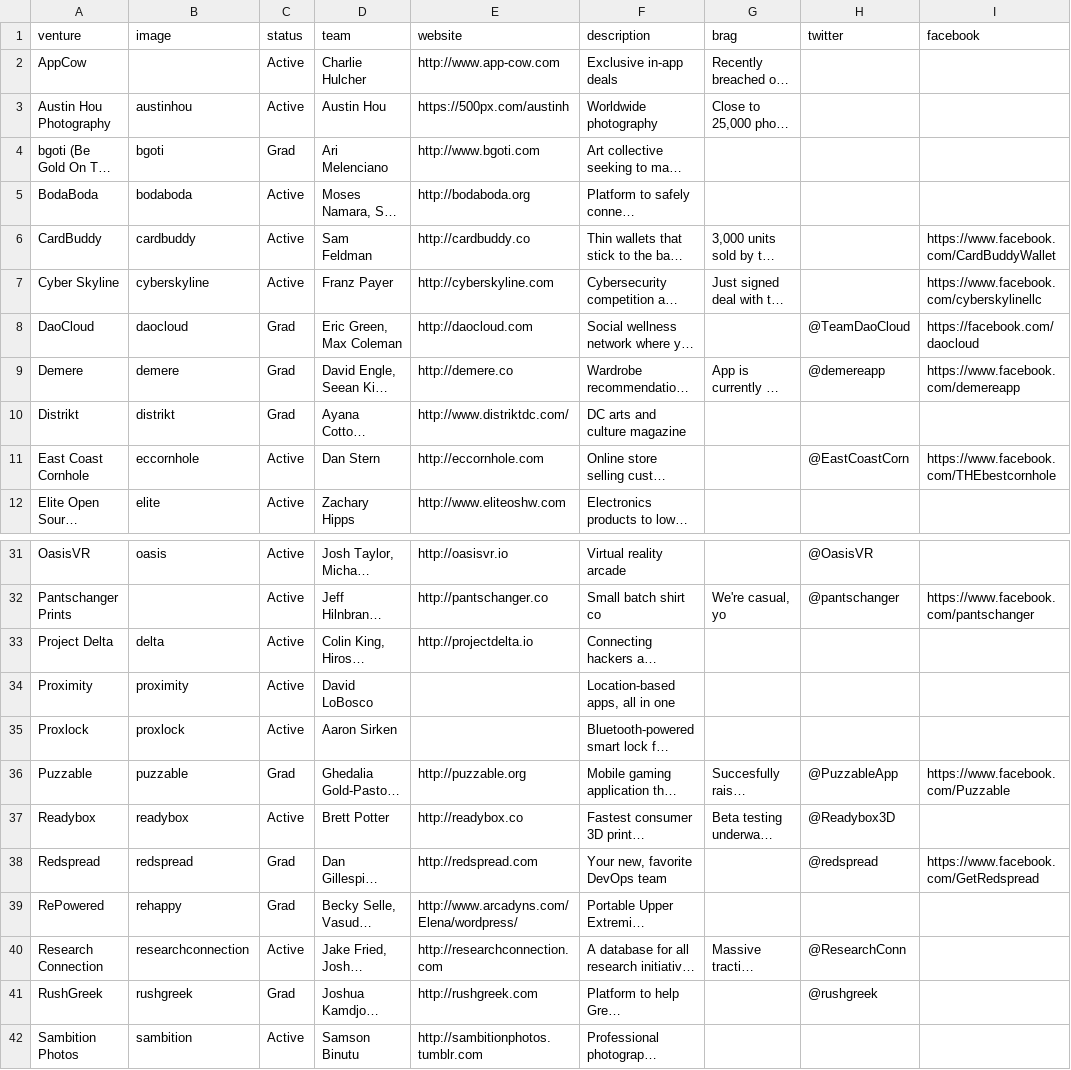
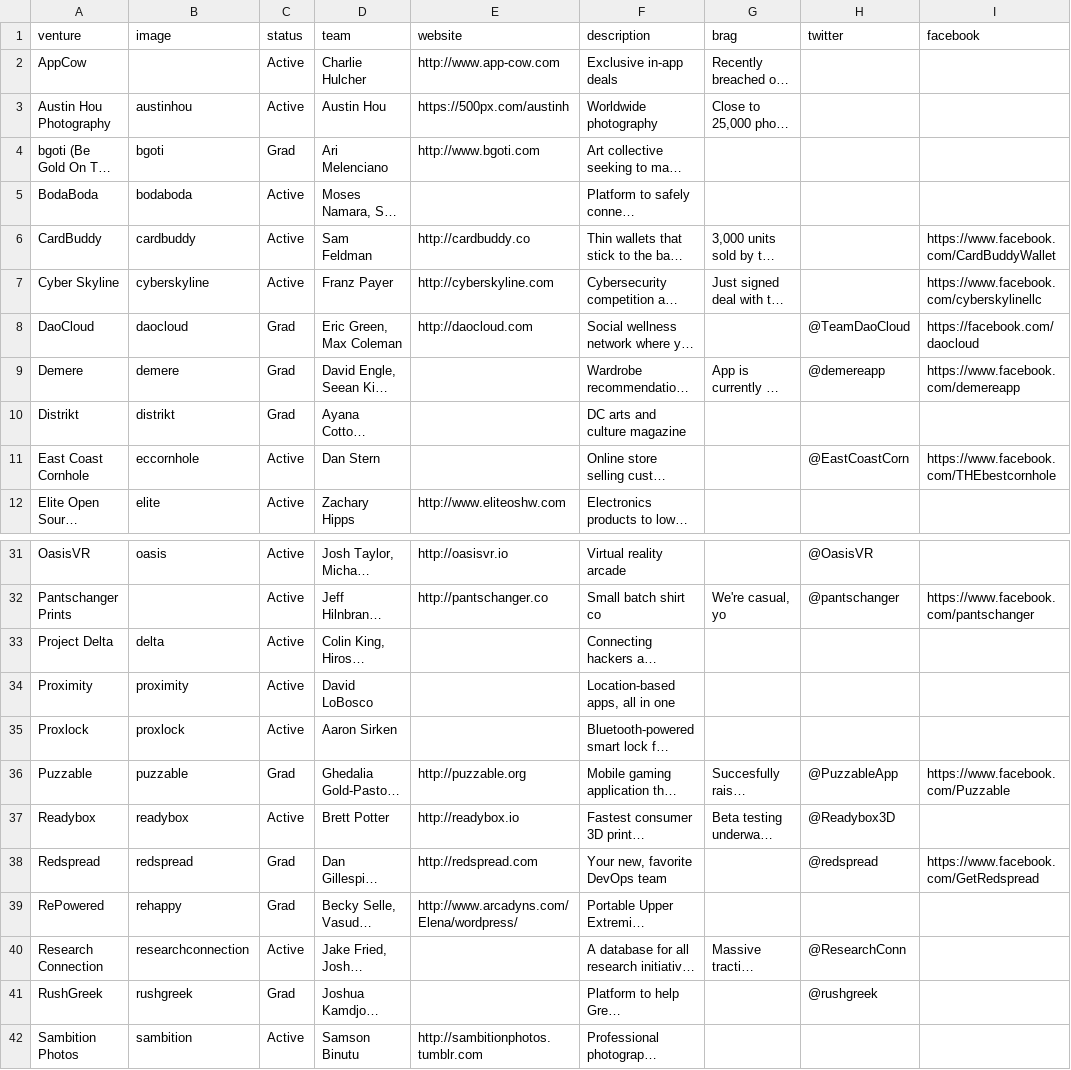
Before and after one commit to StartupShell/web-2017, a CSV file: _data/ventures.csv, drawn as a sheet; only a part is shown, gaps mark what is left out; long unchanged cells end in …; the diff covers the shown part only; the diff names each change by its address in the sheet, - before the commit and + after, or states it on an @@ line.

```diff
--- a/_data/ventures.csv
+++ b/_data/ventures.csv
-E5 (website): http://bodaboda.org
+E5 (website): (empty)
-E9 (website): http://demere.co
+E9 (website): (empty)
-E10 (website): http://www.distriktdc.com/
+E10 (website): (empty)
-E11 (website): http://eccornhole.com
+E11 (website): (empty)
-E33 (website): http://projectdelta.io
+E33 (website): (empty)
-E37 (website): http://readybox.co
+E37 (website): http://readybox.io
-E40 (website): http://researchconnection.com
+E40 (website): (empty)
-E41 (website): http://rushgreek.com
+E41 (website): (empty)
```
Also changed, not shown: 1 removed row and 11 edited cells elsewhere in this file.
